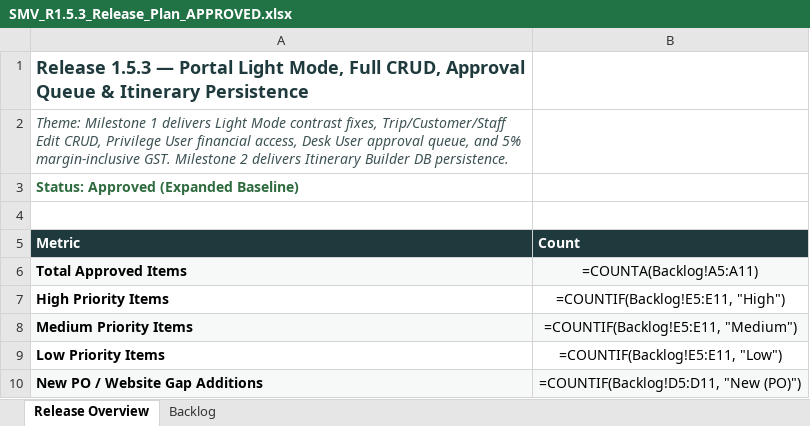
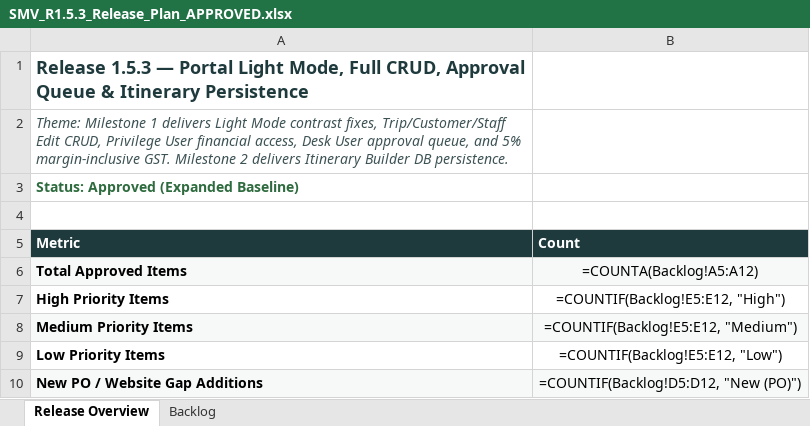
Before and after one commit to vivekren84/search-my-vacation, an Excel workbook: SMV_Release_Charter_Approved/SMV_R1.5.3_Release_Plan_APPROVED.xlsx, sheet Release Overview, drawn as a sheet; values as stored, in another font and other column widths than the file's, no borders; formulas without a stored value are shown as written; the diff names each change by its address in the sheet, - before the commit and + after, or states it on an @@ line.

```diff
--- a/SMV_Release_Charter_Approved/SMV_R1.5.3_Release_Plan_APPROVED.xlsx (sheet Release Overview)
+++ b/SMV_Release_Charter_Approved/SMV_R1.5.3_Release_Plan_APPROVED.xlsx (sheet Release Overview)
-B6 (Count): =COUNTA(Backlog!A5:A11)
+B6 (Count): =COUNTA(Backlog!A5:A12)
-B7 (Count): =COUNTIF(Backlog!E5:E11, "High")
+B7 (Count): =COUNTIF(Backlog!E5:E12, "High")
-B8 (Count): =COUNTIF(Backlog!E5:E11, "Medium")
+B8 (Count): =COUNTIF(Backlog!E5:E12, "Medium")
-B9 (Count): =COUNTIF(Backlog!E5:E11, "Low")
+B9 (Count): =COUNTIF(Backlog!E5:E12, "Low")
-B10 (Count): =COUNTIF(Backlog!D5:D11, "New (PO)")
+B10 (Count): =COUNTIF(Backlog!D5:D12, "New (PO)")
```
Also changed, not shown: sheet Backlog, SMV_Release_Charter_Approved/SMV_Master_Release_Charter_R1.3_to_R1.7_and_CRM_APPROVED.xlsx, SMV_Release_Charter_Approved/SMV_R1.6_Release_Plan_APPROVED.xlsx, 14 other files.
